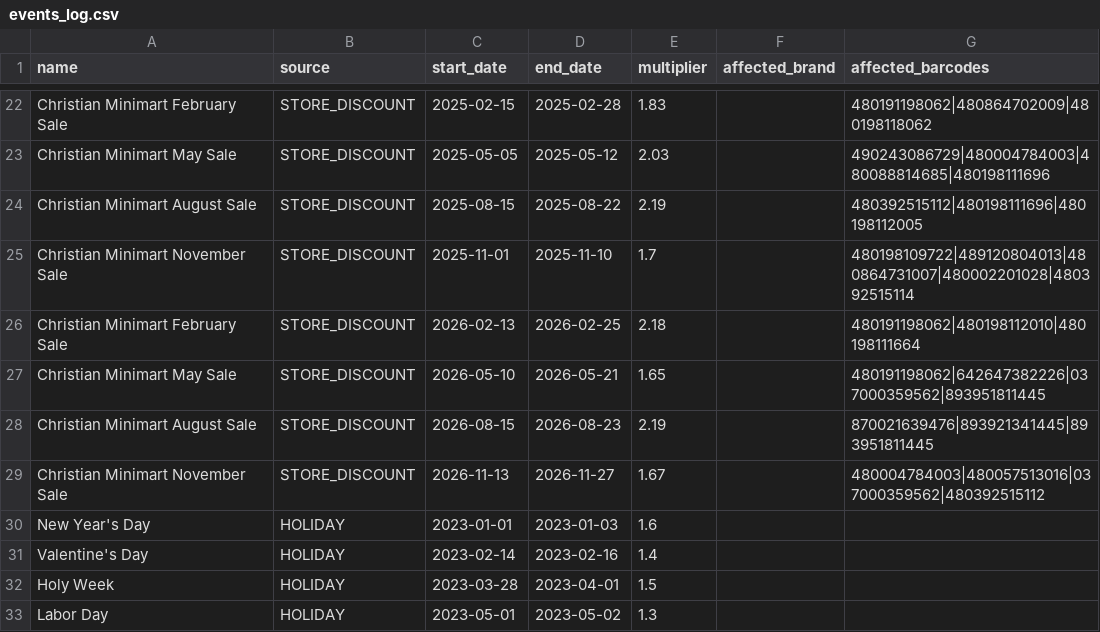
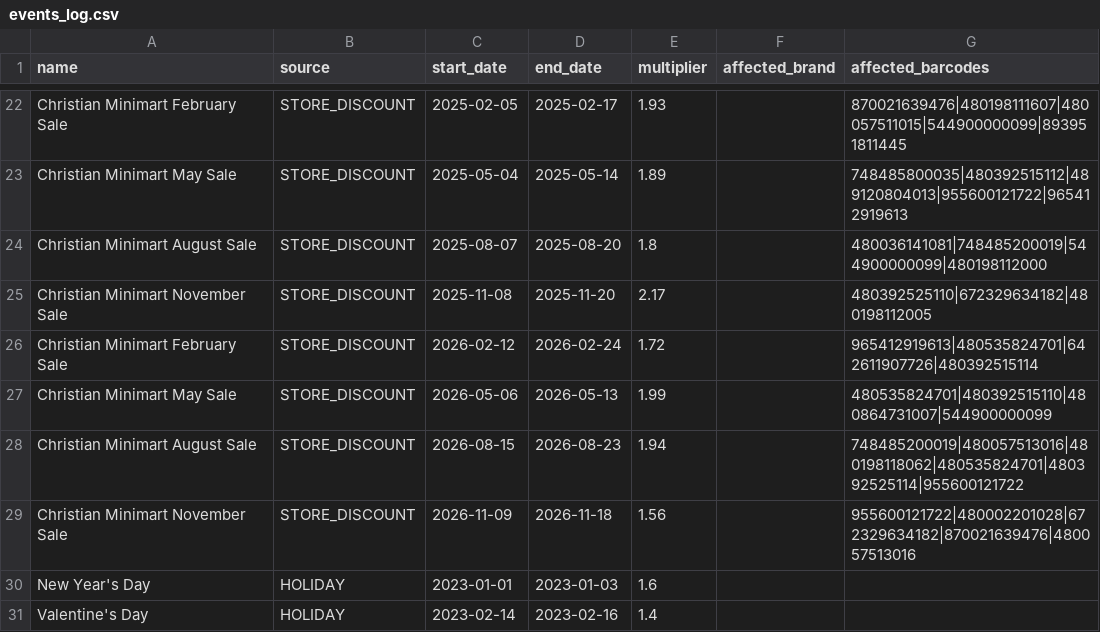
Before and after one commit to njgrm/MiniMart-MS, a CSV file: scripts/events_log.csv, drawn as a sheet; only a part is shown, gaps mark what is left out; the shorter side is filled out with more unchanged rows; the diff covers the shown part only; the diff names each change by its address in the sheet, - before the commit and + after, or states it on an @@ line.

```diff
--- a/scripts/events_log.csv
+++ b/scripts/events_log.csv
-C22 (start_date): 2025-02-15
+C22 (start_date): 2025-02-05
-D22 (end_date): 2025-02-28
+D22 (end_date): 2025-02-17
-E22 (multiplier): 1.83
+E22 (multiplier): 1.93
-G22 (affected_barcodes): 480191198062|480864702009|480198118062
+G22 (affected_barcodes): 870021639476|480198111607|480057511015|544900000099|893951811445
-C23 (start_date): 2025-05-05
+C23 (start_date): 2025-05-04
-D23 (end_date): 2025-05-12
+D23 (end_date): 2025-05-14
-E23 (multiplier): 2.03
+E23 (multiplier): 1.89
-G23 (affected_barcodes): 490243086729|480004784003|480088814685|480198111696
+G23 (affected_barcodes): 748485800035|480392515112|489120804013|955600121722|965412919613
-C24 (start_date): 2025-08-15
+C24 (start_date): 2025-08-07
-D24 (end_date): 2025-08-22
+D24 (end_date): 2025-08-20
-E24 (multiplier): 2.19
+E24 (multiplier): 1.8
-G24 (affected_barcodes): 480392515112|480198111696|480198112005
+G24 (affected_barcodes): 480036141081|748485200019|544900000099|480198112000
-C25 (start_date): 2025-11-01
+C25 (start_date): 2025-11-08
-D25 (end_date): 2025-11-10
+D25 (end_date): 2025-11-20
-E25 (multiplier): 1.7
+E25 (multiplier): 2.17
-G25 (affected_barcodes): 480198109722|489120804013|480864731007|480002201028|480392515114
+G25 (affected_barcodes): 480392525110|672329634182|480198112005
-C26 (start_date): 2026-02-13
+C26 (start_date): 2026-02-12
-D26 (end_date): 2026-02-25
+D26 (end_date): 2026-02-24
-E26 (multiplier): 2.18
+E26 (multiplier): 1.72
-G26 (affected_barcodes): 480191198062|480198112010|480198111664
+G26 (affected_barcodes): 965412919613|480535824701|642611907726|480392515114
-C27 (start_date): 2026-05-10
+C27 (start_date): 2026-05-06
-D27 (end_date): 2026-05-21
+D27 (end_date): 2026-05-13
-E27 (multiplier): 1.65
+E27 (multiplier): 1.99
-G27 (affected_barcodes): 480191198062|642647382226|037000359562|893951811445
+G27 (affected_barcodes): 480535824701|480392515110|480864731007|544900000099
-E28 (multiplier): 2.19
+E28 (multiplier): 1.94
-G28 (affected_barcodes): 870021639476|893921341445|893951811445
+G28 (affected_barcodes): 748485200019|480057513016|480198118062|480535824701|480392525114|955600121722
-C29 (start_date): 2026-11-13
+C29 (start_date): 2026-11-09
-D29 (end_date): 2026-11-27
+D29 (end_date): 2026-11-18
-E29 (multiplier): 1.67
+E29 (multiplier): 1.56
-G29 (affected_barcodes): 480004784003|480057513016|037000359562|480392515112
+G29 (affected_barcodes): 955600121722|480002201028|672329634182|870021639476|480057513016
```
Also changed, not shown: 8 added rows, 8 removed rows and 44 edited cells elsewhere in this file, scripts/prodFinalznehje.csv, 36 other files.
